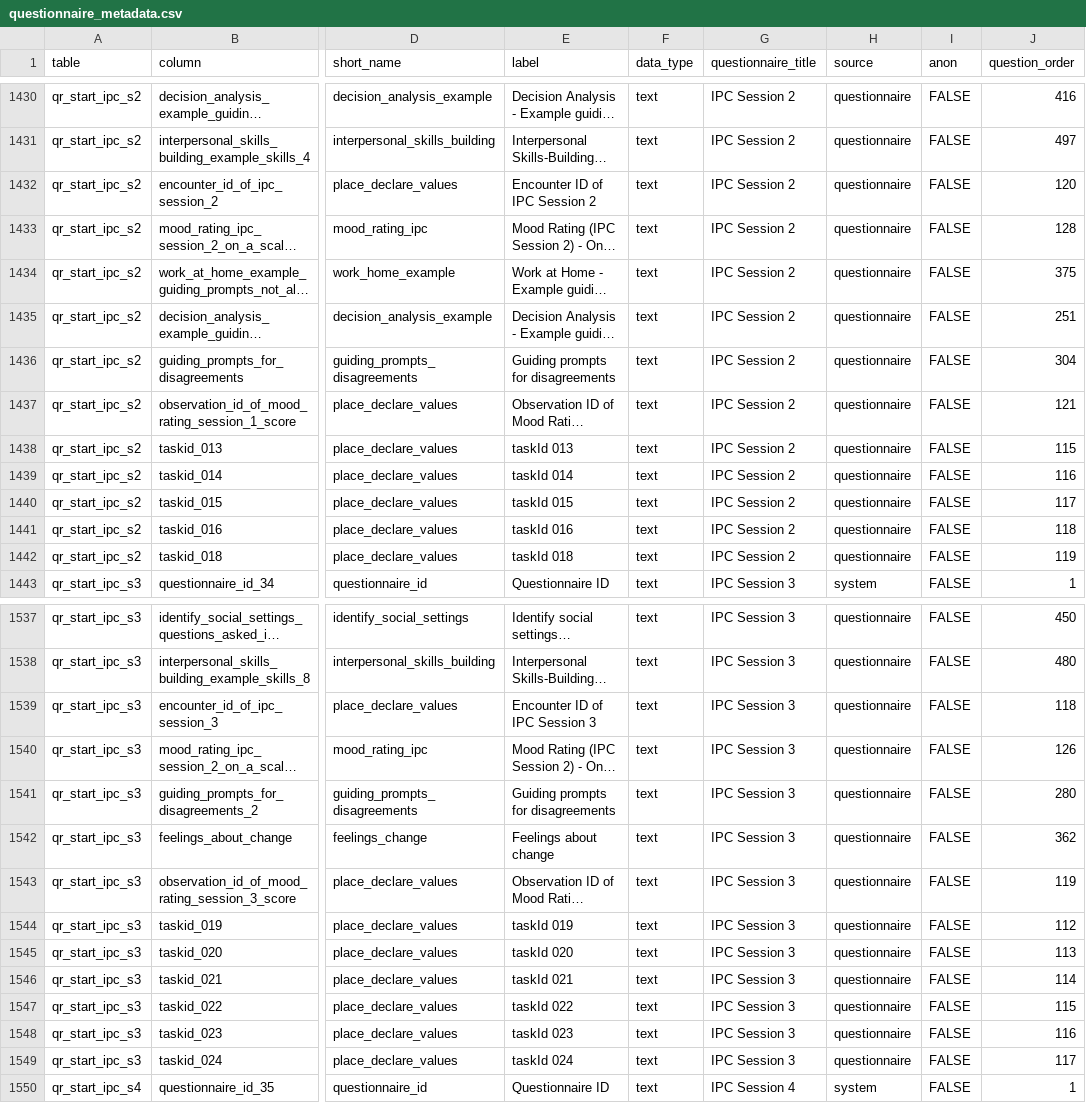
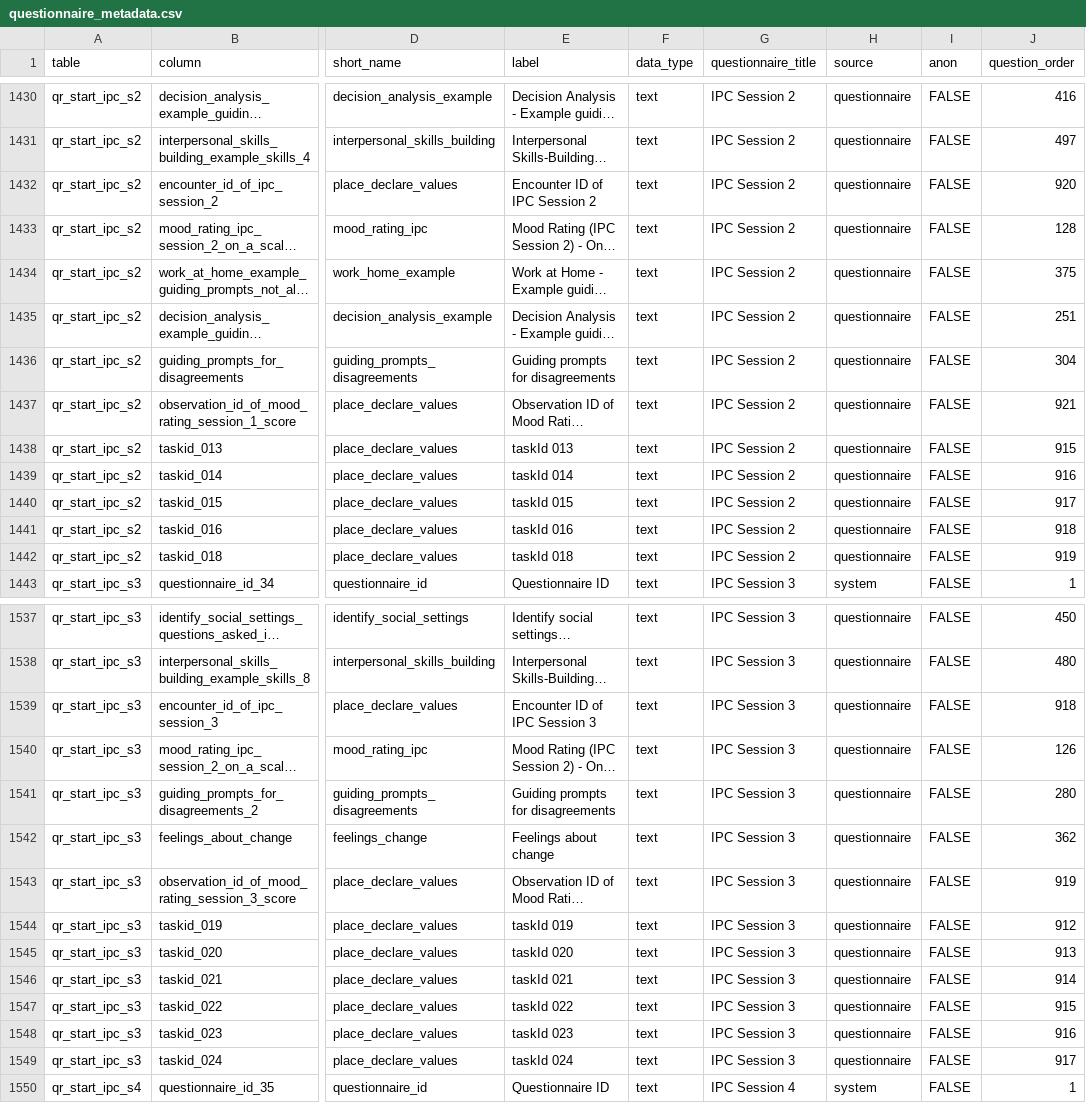
Before and after one commit to onaio/engage-analytics, a CSV file: dbt/seeds/questionnaire_metadata.csv, drawn as a sheet; only a part is shown, gaps mark what is left out; long unchanged cells end in …; the diff covers the shown part only; the diff names each change by its address in the sheet, - before the commit and + after, or states it on an @@ line.

```diff
--- a/dbt/seeds/questionnaire_metadata.csv
+++ b/dbt/seeds/questionnaire_metadata.csv
-J1432 (question_order): 120
+J1432 (question_order): 920
-J1437 (question_order): 121
+J1437 (question_order): 921
-J1438 (question_order): 115
+J1438 (question_order): 915
-J1439 (question_order): 116
+J1439 (question_order): 916
-J1440 (question_order): 117
+J1440 (question_order): 917
-J1441 (question_order): 118
+J1441 (question_order): 918
-J1442 (question_order): 119
+J1442 (question_order): 919
-J1539 (question_order): 118
+J1539 (question_order): 918
-J1543 (question_order): 119
+J1543 (question_order): 919
-J1544 (question_order): 112
+J1544 (question_order): 912
-J1545 (question_order): 113
+J1545 (question_order): 913
-J1546 (question_order): 114
+J1546 (question_order): 914
-J1547 (question_order): 115
+J1547 (question_order): 915
-J1548 (question_order): 116
+J1548 (question_order): 916
-J1549 (question_order): 117
+J1549 (question_order): 917
```
Also changed, not shown: 134 edited cells elsewhere in this file.
